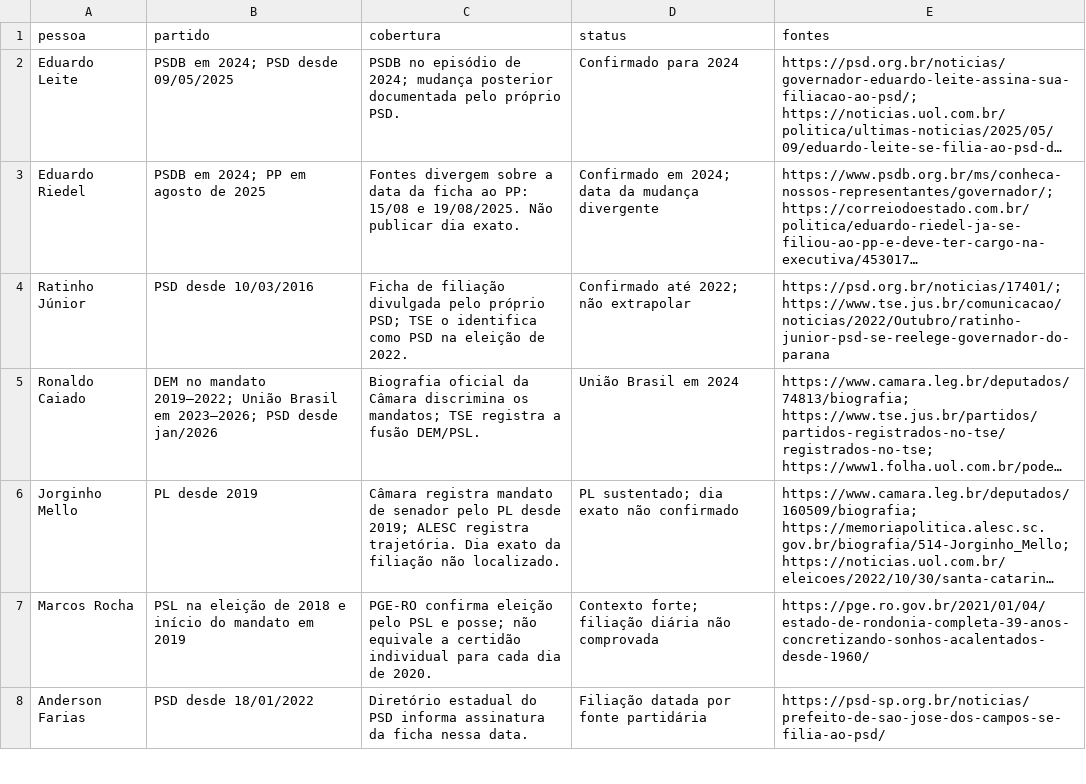
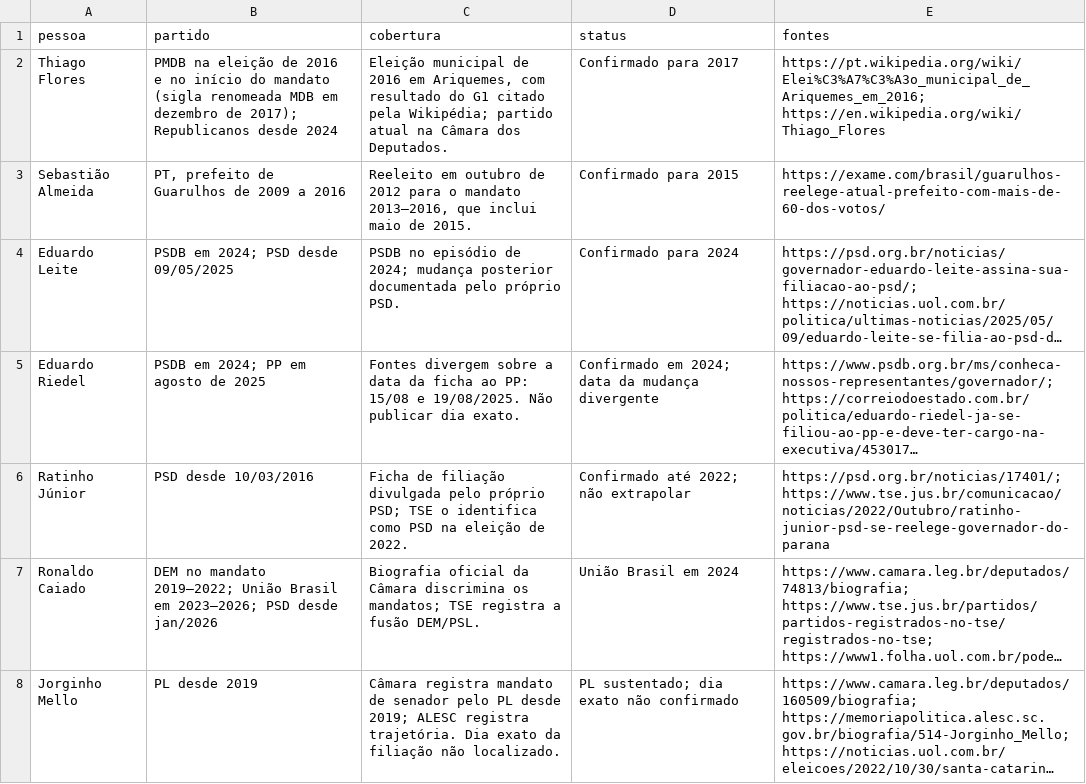
Before and after one commit to natalyxxnunes-stack/estante-livre, a CSV file: dados/estante-livre-contexto-partidario.csv, drawn as a sheet; only a part is shown; the shorter side is filled out with more unchanged rows; long unchanged cells end in …; the diff names each change by its address in the sheet, - before the commit and + after, or states it on an @@ line.

```diff
--- a/dados/estante-livre-contexto-partidario.csv
+++ b/dados/estante-livre-contexto-partidario.csv
+row 2: Thiago Flores | PMDB na eleição de 2016 e no início do mandato (sigla renomeada MDB em dezembro de 2017); Republicanos desde 2024 | Eleição municipal de 2016 em Ariquemes, com resultado do G1 citado pela Wikipédia; partido atual na Câmara dos Deputados. | Confirmado para 2017 | https://pt.wikipedia.org/wiki/Elei%C3%A7%C3%A3o_municipal_de_Ariquemes_em_2016; https://en.wikipedia.org/wiki/Thiago_Flores
+row 3: Sebastião Almeida | PT, prefeito de Guarulhos de 2009 a 2016 | Reeleito em outubro de 2012 para o mandato 2013–2016, que inclui maio de 2015. | Confirmado para 2015 | https://exame.com/brasil/guarulhos-reelege-atual-prefeito-com-mais-de-60-dos-votos/
```
Also changed, not shown: dados/estante-livre-casos.csv, dados/estante-livre-normas.csv, 10 other files.
